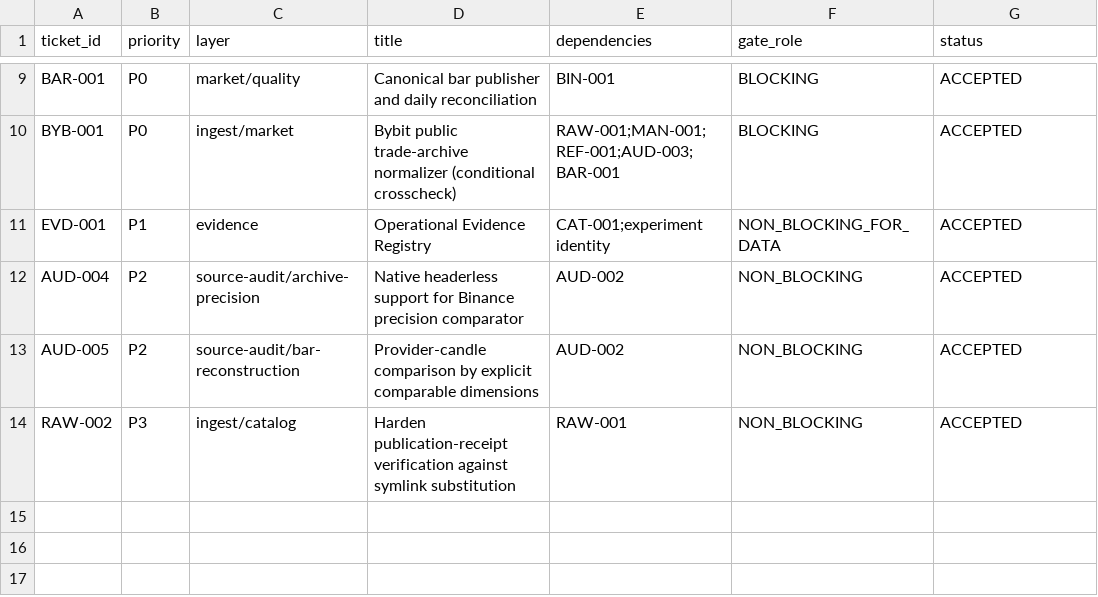
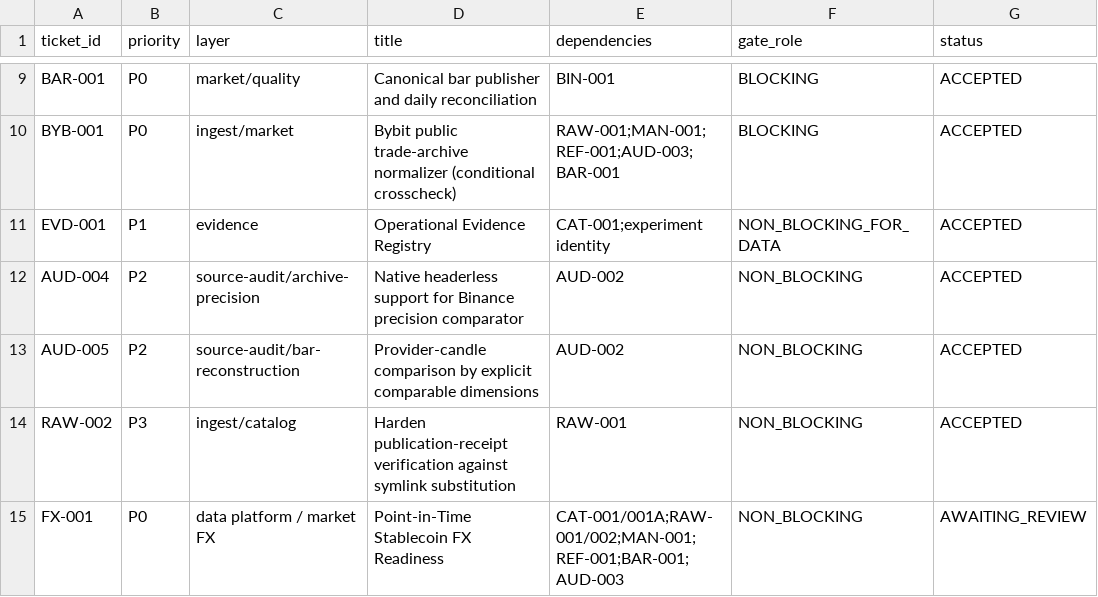
Before and after one commit to larslarsen/Crypto-Multifactor-Bot, a CSV file: docs/engineering/IMPLEMENTATION_BACKLOG.csv, drawn as a sheet; only a part is shown, gaps mark what is left out.

Commit message:
FX-001: publish readiness report and close records per task; set AWAITING_REVIEW

```diff
--- a/docs/engineering/IMPLEMENTATION_BACKLOG.csv
+++ b/docs/engineering/IMPLEMENTATION_BACKLOG.csv
@@ -14 +14,2 @@ AUD-005,P2,source-audit/bar-reconstruction,Provider-candle comparison by explici
 RAW-002,P3,ingest/catalog,Harden publication-receipt verification against symlink substitution,RAW-001,NON_BLOCKING,ACCEPTED
+FX-001,P0,data platform / market FX,Point-in-Time Stablecoin FX Readiness,CAT-001/001A;RAW-001/002;MAN-001;REF-001;BAR-001;AUD-003,NON_BLOCKING,AWAITING_REVIEW
```
Also changed, not shown: 6 other files.
